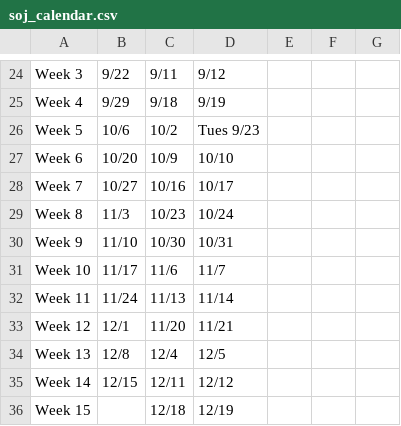
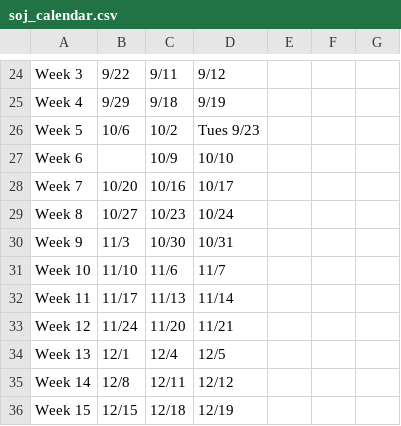
Before and after one commit to amandabee/fundamentals-of-interactive, a CSV file: soj_calendar.csv, drawn as a sheet; only a part is shown, gaps mark what is left out.

```diff
--- a/soj_calendar.csv
+++ b/soj_calendar.csv
@@ -26,11 +26,11 @@
 "Week 5","10/6","10/2","Tues 9/23",,,
-"Week 6","10/20","10/9","10/10",,,
-"Week 7","10/27","10/16","10/17",,,
-"Week 8","11/3","10/23","10/24",,,
-"Week 9","11/10","10/30","10/31 ",,,
-"Week 10","11/17","11/6","11/7",,,
-"Week 11","11/24","11/13","11/14",,,
-"Week 12"," 12/1","11/20","11/21",,,
-"Week 13","12/8","12/4","12/5",,,
-"Week 14","12/15","12/11","12/12",,,
-"Week 15",,"12/18","12/19",,,
+"Week 6",,"10/9","10/10",,,
+"Week 7","10/20","10/16","10/17",,,
+"Week 8","10/27","10/23","10/24",,,
+"Week 9","11/3","10/30","10/31 ",,,
+"Week 10","11/10","11/6","11/7",,,
+"Week 11","11/17","11/13","11/14",,,
+"Week 12","11/24","11/20","11/21",,,
+"Week 13"," 12/1","12/4","12/5",,,
+"Week 14","12/8","12/11","12/12",,,
+"Week 15","12/15","12/18","12/19",,,
```
Also changed, not shown: 2 other files.
